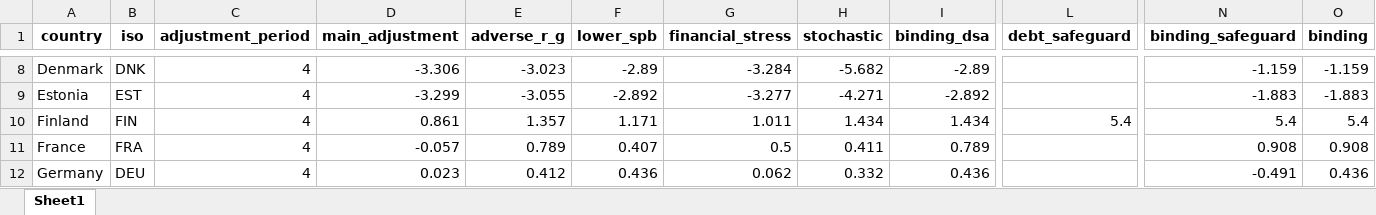
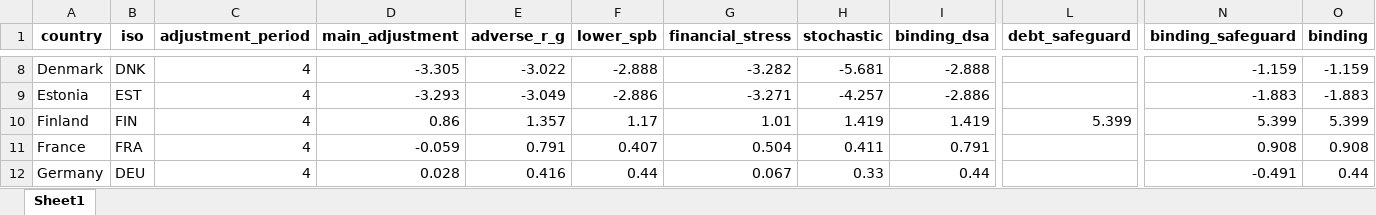
Before and after one commit to lennardwelslau/eu-debt-sustainability-analysis, an Excel workbook: latest_version/output/june_update/results_spb.xlsx, sheet Sheet1, drawn as a sheet; only a part is shown, gaps mark what is left out; values as stored, in another font and other column widths than the file's, no borders; the diff covers the shown part only; the diff names each change by its address in the sheet, - before the commit and + after, or states it on an @@ line.

```diff
--- a/latest_version/output/june_update/results_spb.xlsx (sheet Sheet1)
+++ b/latest_version/output/june_update/results_spb.xlsx (sheet Sheet1)
-D8 (main_adjustment): -3.306
+D8 (main_adjustment): -3.305
-E8 (adverse_r_g): -3.023
+E8 (adverse_r_g): -3.022
-F8 (lower_spb): -2.89
+F8 (lower_spb): -2.888
-G8 (financial_stress): -3.284
+G8 (financial_stress): -3.282
-H8 (stochastic): -5.682
+H8 (stochastic): -5.681
-I8 (binding_dsa): -2.89
+I8 (binding_dsa): -2.888
-D9 (main_adjustment): -3.299
+D9 (main_adjustment): -3.293
-E9 (adverse_r_g): -3.055
+E9 (adverse_r_g): -3.049
-F9 (lower_spb): -2.892
+F9 (lower_spb): -2.886
-G9 (financial_stress): -3.277
+G9 (financial_stress): -3.271
-H9 (stochastic): -4.271
+H9 (stochastic): -4.257
-I9 (binding_dsa): -2.892
+I9 (binding_dsa): -2.886
-D10 (main_adjustment): 0.861
+D10 (main_adjustment): 0.86
-F10 (lower_spb): 1.171
+F10 (lower_spb): 1.17
-G10 (financial_stress): 1.011
+G10 (financial_stress): 1.01
-H10 (stochastic): 1.434
+H10 (stochastic): 1.419
-I10 (binding_dsa): 1.434
+I10 (binding_dsa): 1.419
-L10 (debt_safeguard): 5.4
+L10 (debt_safeguard): 5.399
-N10 (binding_safeguard): 5.4
+N10 (binding_safeguard): 5.399
-O10 (binding): 5.4
+O10 (binding): 5.399
-D11 (main_adjustment): -0.057
+D11 (main_adjustment): -0.059
-E11 (adverse_r_g): 0.789
+E11 (adverse_r_g): 0.791
-G11 (financial_stress): 0.5
+G11 (financial_stress): 0.504
-I11 (binding_dsa): 0.789
+I11 (binding_dsa): 0.791
-D12 (main_adjustment): 0.023
+D12 (main_adjustment): 0.028
-E12 (adverse_r_g): 0.412
+E12 (adverse_r_g): 0.416
-F12 (lower_spb): 0.436
+F12 (lower_spb): 0.44
-G12 (financial_stress): 0.062
+G12 (financial_stress): 0.067
-H12 (stochastic): 0.332
+H12 (stochastic): 0.33
-I12 (binding_dsa): 0.436
+I12 (binding_dsa): 0.44
-O12 (binding): 0.436
+O12 (binding): 0.44
```
Also changed, not shown: 1 added row, 1 removed row and 293 edited cells elsewhere in this sheet, 37 other files.
